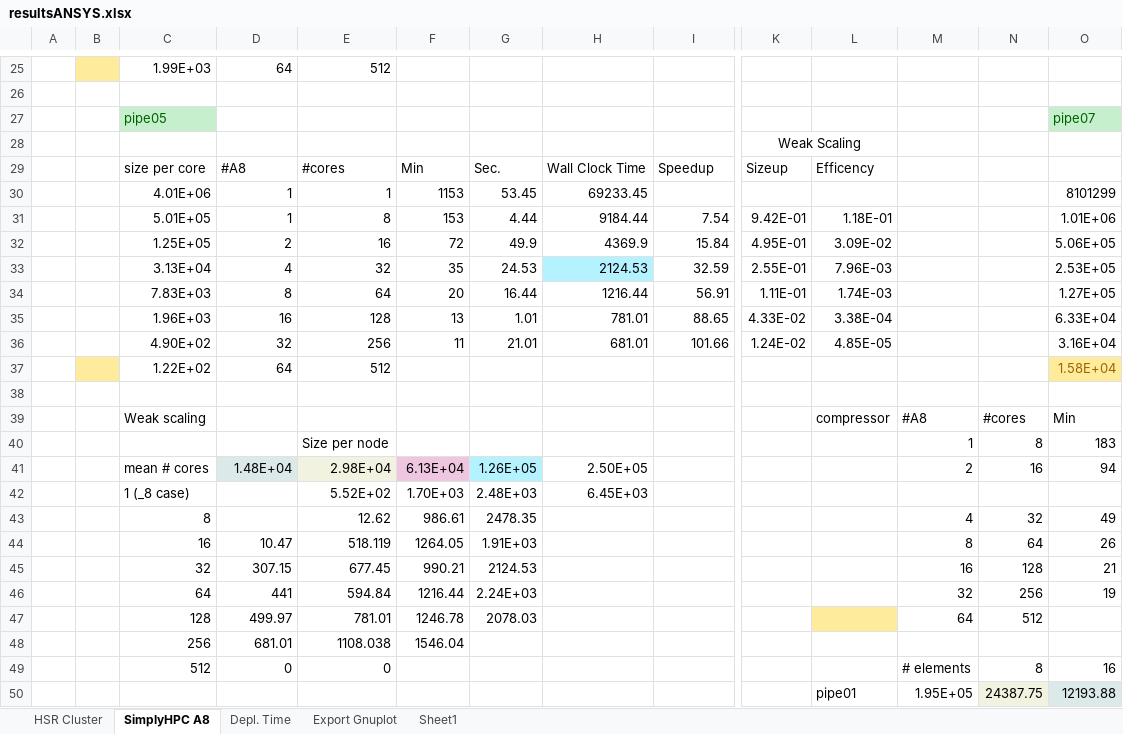
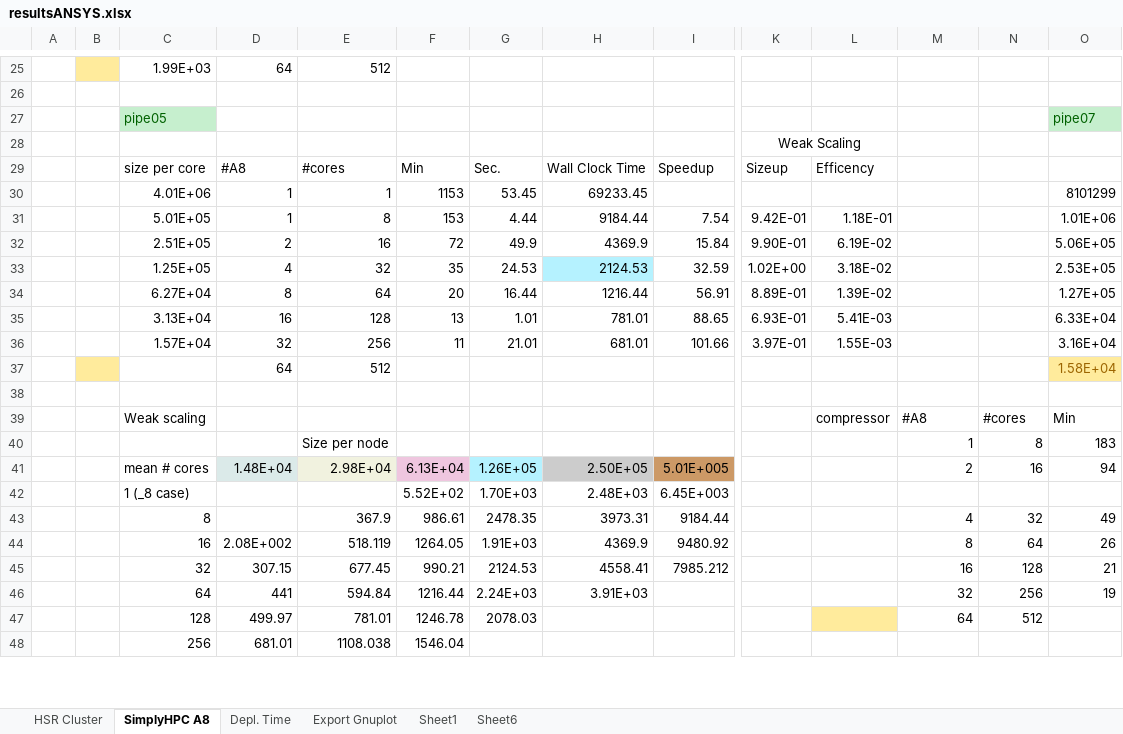
Before and after one commit to michaelpantic/SimplyHPC, an Excel workbook: doc/results/ansys/resultsANSYS.xlsx, sheet SimplyHPC A8, drawn as a sheet; only a part is shown, gaps mark what is left out; values as stored, in another font and other column widths than the file's, no borders; charts and pictures not drawn; removed rows and columns are numbered as before the commit, all else as after; rows hold the shown columns only; the diff covers the shown part only; the diff names each change by its address in the sheet, - before the commit and + after, or states it on an @@ line.

Commit message:
finished weak scaling data

```diff
--- a/doc/results/ansys/resultsANSYS.xlsx (sheet SimplyHPC A8)
+++ b/doc/results/ansys/resultsANSYS.xlsx (sheet SimplyHPC A8)
+sheet tab: Sheet6
-C32: 1.25E+05
+C32: 2.51E+05
-K32: 4.95E-01
+K32: 9.90E-01
-L32: 3.09E-02
+L32: 6.19E-02
-C33: 3.13E+04
+C33: 1.25E+05
-K33: 2.55E-01
+K33: 1.02E+00
-L33: 7.96E-03
+L33: 3.18E-02
-C34: 7.83E+03
+C34: 6.27E+04
-K34: 1.11E-01
+K34: 8.89E-01
-L34: 1.74E-03
+L34: 1.39E-02
-C35: 1.96E+03
+C35: 3.13E+04
-K35: 4.33E-02
+K35: 6.93E-01
-L35: 3.38E-04
+L35: 5.41E-03
-C36: 4.90E+02
+C36: 1.57E+04
-K36: 1.24E-02
+K36: 3.97E-01
-L36: 4.85E-05
+L36: 1.55E-03
-C37: 1.22E+02
+C37: (empty)
-H41 fill: none
+H41 fill: #CCCCCC
-I41: (empty)
+I41: 5.01E+005
-I41 fill: none
+I41 fill: #CC9966
-row 42:  |  | 1 (_8 case) |  | 5.52E+02 | 1.70E+03 | 2.48E+03 | 6.45E+03
+row 42:  |  | 1 (_8 case) |  |  | 5.52E+02 | 1.70E+03 | 2.48E+03 | 6.45E+003
-E43: 12.62
+E43: 367.9
-H43: (empty)
+H43: 3973.31
-I43: (empty)
+I43: 9184.44
-D44: 10.47
+D44: 2.08E+002
-H44: (empty)
+H44: 4369.9
-I44: (empty)
+I44: 9480.92
-H45: (empty)
+H45: 4558.41
-I45: (empty)
+I45: 7985.212
-H46: (empty)
+H46: 3.91E+03
-row 49:  |  | 512 | 0 | 0 |  |  |  |  |  |  | # elements | 8 | 16
-row 50:  |  |  |  |  |  |  |  |  |  | pipe01 | 1.95E+05 | 24387.75 | 12193.88
```
Also changed, not shown: 8 added rows, 6 removed rows and 7 edited cells elsewhere in this sheet, sheet Depl. Time, formulas that keep their value, charts or pictures, 6 other files.
